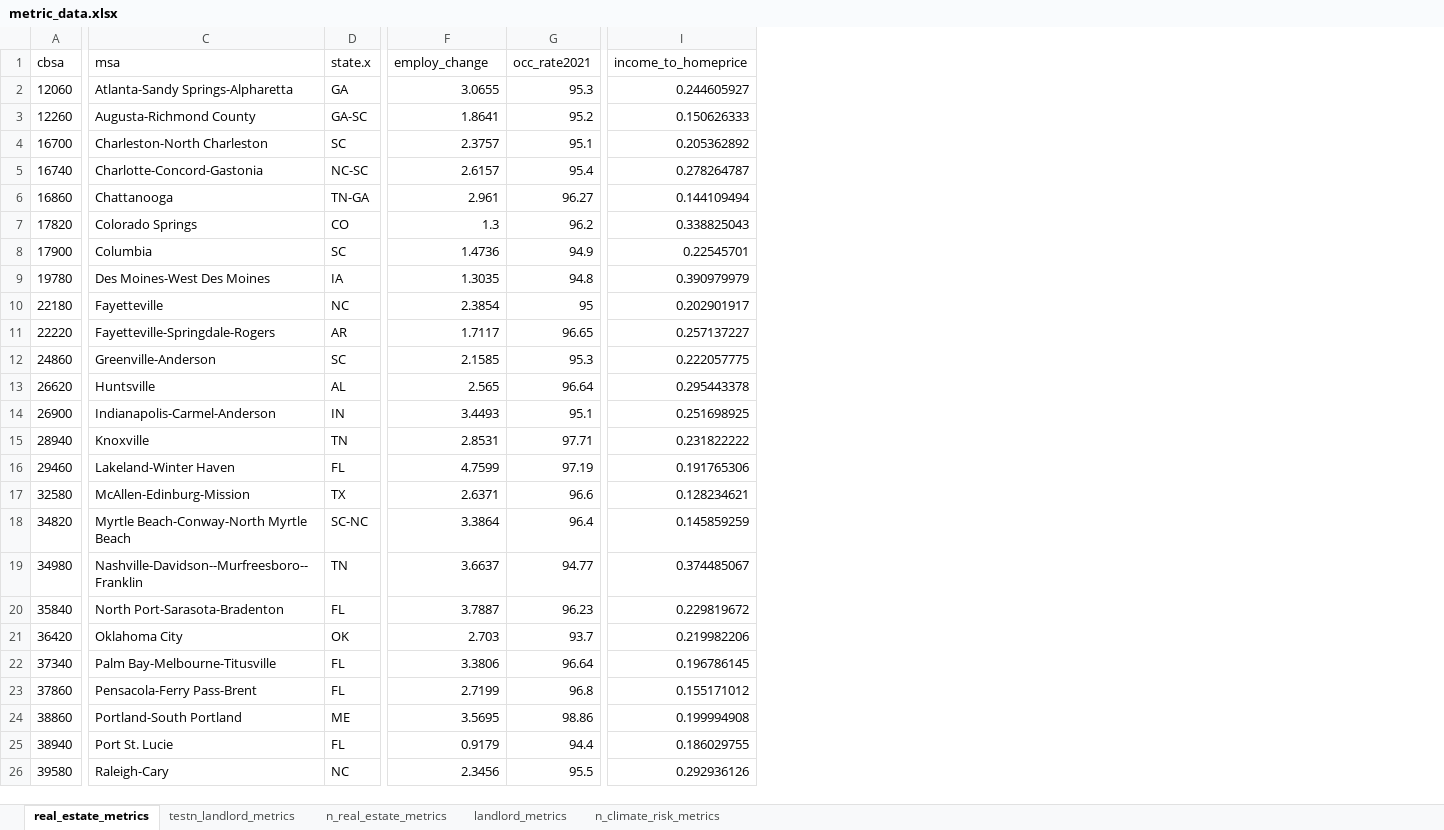
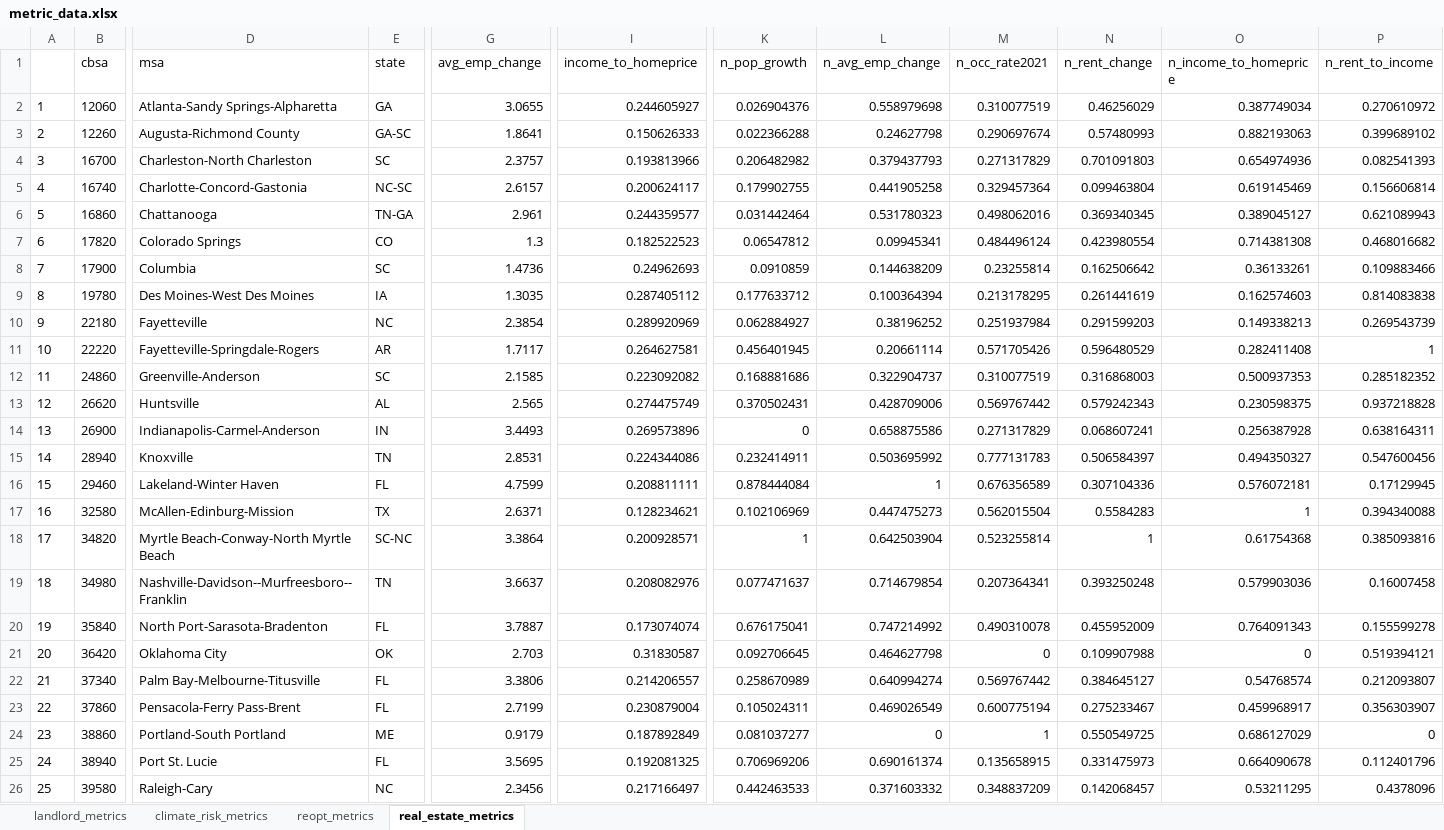
Before and after one commit to gbianch/ZNE_Capital_GP, an Excel workbook: data/intermediate/metric_data.xlsx, sheet real_estate_metrics, drawn as a sheet; only a part is shown, gaps mark what is left out; values as stored, in another font and other column widths than the file's, no borders; removed rows and columns are numbered as before the commit, all else as after; the diff covers the shown part only; the diff names each change by its address in the sheet, - before the commit and + after, or states it on an @@ line.

```diff
--- a/data/intermediate/metric_data.xlsx (sheet real_estate_metrics)
+++ b/data/intermediate/metric_data.xlsx (sheet real_estate_metrics)
-sheet tab: testn_landlord_metrics
-sheet tab: n_real_estate_metrics
-sheet tab: n_climate_risk_metrics
+sheet tab: climate_risk_metrics
+sheet tab: reopt_metrics
@@ sheet tab order changed: landlord_metrics | climate_risk_metrics | reopt_metrics | real_estate_metrics @@
+column A, rows 2-26: 1 | 2 | 3 | 4 | 5 | 6 | 7 | 8 | 9 | 10 | 11 | 12 | 13 | 14 | 15 | 16 | 17 | 18 | 19 | 20 | 21 | 22 | 23 | 24 | 25
-column G (occ_rate2021), rows 2-26: 95.3 | 95.2 | 95.1 | 95.4 | 96.27 | 96.2 | 94.9 | 94.8 | 95 | 96.65 | 95.3 | 96.64 | 95.1 | 97.71 | 97.19 | 96.6 | 96.4 | 94.77 | 96.23 | 93.7 | 96.64 | 96.8 | 98.86 | 94.4 | 95.5
+column K (n_pop_growth), rows 2-26: 0.026904376 | 0.022366288 | 0.206482982 | 0.179902755 | 0.031442464 | 0.06547812 | 0.0910859 | 0.177633712 | 0.062884927 | 0.456401945 | 0.168881686 | 0.370502431 | 0 | 0.232414911 | 0.878444084 | 0.102106969 | 1 | 0.077471637 | 0.676175041 | 0.092706645 | 0.258670989 | 0.105024311 | 0.081037277 | 0.706969206 | 0.442463533
+column L (n_avg_emp_change), rows 2-26: 0.558979698 | 0.24627798 | 0.379437793 | 0.441905258 | 0.531780323 | 0.09945341 | 0.144638209 | 0.100364394 | 0.38196252 | 0.20661114 | 0.322904737 | 0.428709006 | 0.658875586 | 0.503695992 | 1 | 0.447475273 | 0.642503904 | 0.714679854 | 0.747214992 | 0.464627798 | 0.640994274 | 0.469026549 | 0 | 0.690161374 | 0.371603332
+column M (n_occ_rate2021), rows 2-26: 0.310077519 | 0.290697674 | 0.271317829 | 0.329457364 | 0.498062016 | 0.484496124 | 0.23255814 | 0.213178295 | 0.251937984 | 0.571705426 | 0.310077519 | 0.569767442 | 0.271317829 | 0.777131783 | 0.676356589 | 0.562015504 | 0.523255814 | 0.207364341 | 0.490310078 | 0 | 0.569767442 | 0.600775194 | 1 | 0.135658915 | 0.348837209
+column N (n_rent_change), rows 2-26: 0.46256029 | 0.57480993 | 0.701091803 | 0.099463804 | 0.369340345 | 0.423980554 | 0.162506642 | 0.261441619 | 0.291599203 | 0.596480529 | 0.316868003 | 0.579242343 | 0.068607241 | 0.506584397 | 0.307104336 | 0.5584283 | 1 | 0.393250248 | 0.455952009 | 0.109907988 | 0.384645127 | 0.275233467 | 0.550549725 | 0.331475973 | 0.142068457
+column O (n_income_to_homeprice), rows 2-26: 0.387749034 | 0.882193063 | 0.654974936 | 0.619145469 | 0.389045127 | 0.714381308 | 0.36133261 | 0.162574603 | 0.149338213 | 0.282411408 | 0.500937353 | 0.230598375 | 0.256387928 | 0.494350327 | 0.576072181 | 1 | 0.61754368 | 0.579903036 | 0.764091343 | 0 | 0.54768574 | 0.459968917 | 0.686127029 | 0.664090678 | 0.53211295
+column P (n_rent_to_income), rows 2-26: 0.270610972 | 0.399689102 | 0.082541393 | 0.156606814 | 0.621089943 | 0.468016682 | 0.109883466 | 0.814083838 | 0.269543739 | 1 | 0.285182352 | 0.937218828 | 0.638164311 | 0.547600456 | 0.17129945 | 0.394340088 | 0.385093816 | 0.16007458 | 0.155599278 | 0.519394121 | 0.212093807 | 0.356303907 | 0 | 0.112401796 | 0.4378096
-E1: state.x
+E1: state
-G1: employ_change
+G1: avg_emp_change
-I4 (income_to_homeprice): 0.205362892
+I4 (income_to_homeprice): 0.193813966
-I5 (income_to_homeprice): 0.278264787
+I5 (income_to_homeprice): 0.200624117
-I6 (income_to_homeprice): 0.144109494
+I6 (income_to_homeprice): 0.244359577
-I7 (income_to_homeprice): 0.338825043
+I7 (income_to_homeprice): 0.182522523
-I8 (income_to_homeprice): 0.22545701
+I8 (income_to_homeprice): 0.24962693
-I9 (income_to_homeprice): 0.390979979
+I9 (income_to_homeprice): 0.287405112
-I10 (income_to_homeprice): 0.202901917
+I10 (income_to_homeprice): 0.289920969
-I11 (income_to_homeprice): 0.257137227
+I11 (income_to_homeprice): 0.264627581
-I12 (income_to_homeprice): 0.222057775
+I12 (income_to_homeprice): 0.223092082
-I13 (income_to_homeprice): 0.295443378
+I13 (income_to_homeprice): 0.274475749
-I14 (income_to_homeprice): 0.251698925
+I14 (income_to_homeprice): 0.269573896
-I15 (income_to_homeprice): 0.231822222
+I15 (income_to_homeprice): 0.224344086
-I16 (income_to_homeprice): 0.191765306
+I16 (income_to_homeprice): 0.208811111
-I18 (income_to_homeprice): 0.145859259
+I18 (income_to_homeprice): 0.200928571
-I19 (income_to_homeprice): 0.374485067
+I19 (income_to_homeprice): 0.208082976
-I20 (income_to_homeprice): 0.229819672
+I20 (income_to_homeprice): 0.173074074
-I21 (income_to_homeprice): 0.219982206
+I21 (income_to_homeprice): 0.31830587
-I22 (income_to_homeprice): 0.196786145
+I22 (income_to_homeprice): 0.214206557
-I23 (income_to_homeprice): 0.155171012
+I23 (income_to_homeprice): 0.230879004
-G24 (avg_emp_change): 3.5695
+G24 (avg_emp_change): 0.9179
-I24 (income_to_homeprice): 0.199994908
+I24 (income_to_homeprice): 0.187892849
-G25 (avg_emp_change): 0.9179
+G25 (avg_emp_change): 3.5695
-I25 (income_to_homeprice): 0.186029755
+I25 (income_to_homeprice): 0.192081325
-I26 (income_to_homeprice): 0.292936126
+I26 (income_to_homeprice): 0.217166497
```
Also changed, not shown: 4 edited cells elsewhere in this sheet, sheet landlord_metrics, 10 other files.
